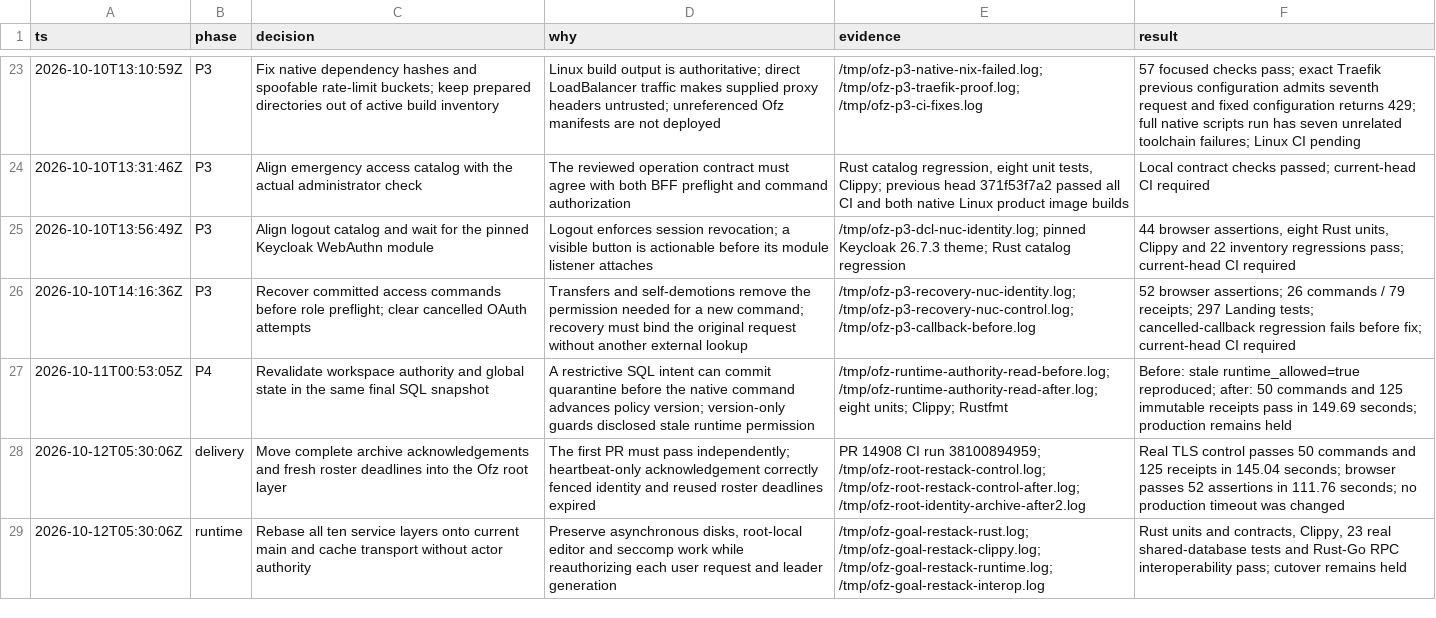
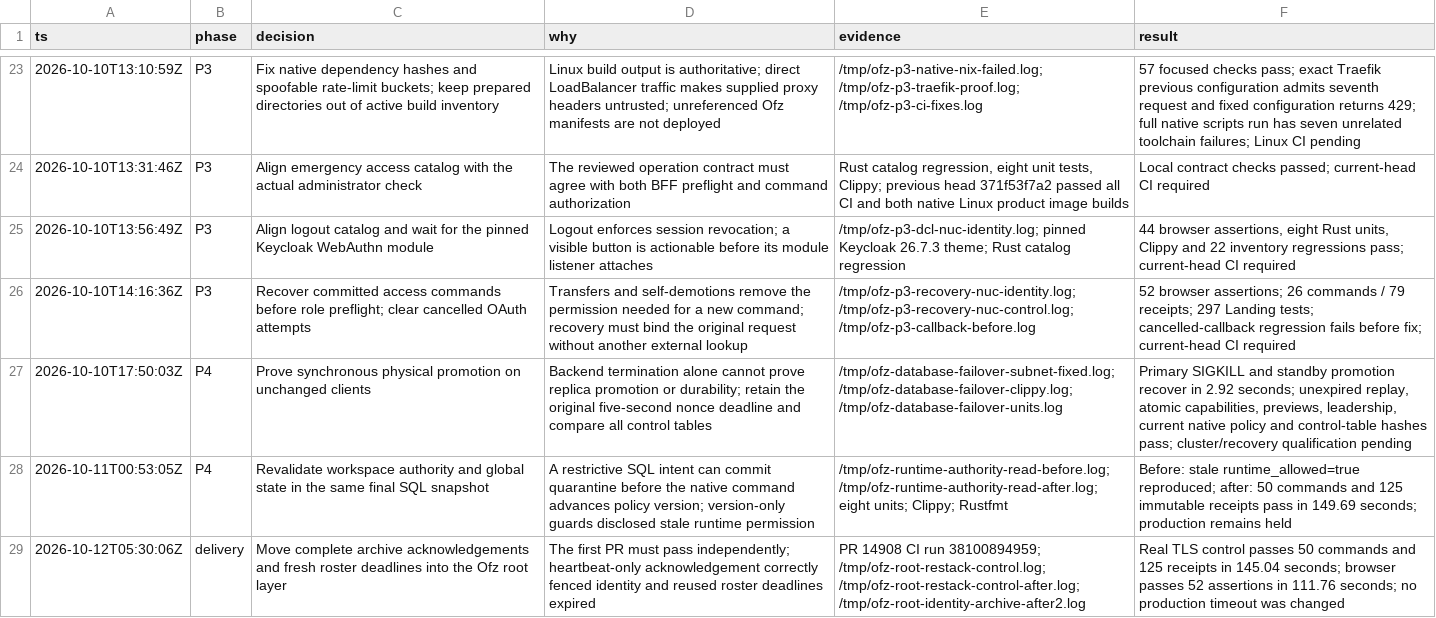
Before and after one commit to gregkonush/lab, a TSV file: docs/tengri/ofz-implementation-decisions.tsv, drawn as a sheet; only a part is shown, gaps mark what is left out; the shorter side is filled out with more unchanged rows; the diff names each change by its address in the sheet, - before the commit and + after, or states it on an @@ line.

Commit message:
test(ofz): prove synchronous physical database promotion

```diff
--- a/docs/tengri/ofz-implementation-decisions.tsv
+++ b/docs/tengri/ofz-implementation-decisions.tsv
+row 27: 2026-10-10T17:50:03Z | P4 | Prove synchronous physical promotion on unchanged clients | Backend termination alone cannot prove replica promotion or durability; retain the original five-second nonce deadline and compare all control tables | /tmp/ofz-database-failover-subnet-fixed.log; /tmp/ofz-database-failover-clippy.log; /tmp/ofz-database-failover-units.log | Primary SIGKILL and standby promotion recover in 2.92 seconds; unexpired replay, atomic capabilities, previews, leadership, current native policy and control-table hashes pass; cluster/recovery qualification pending
```
Also changed, not shown: 7 other files.
